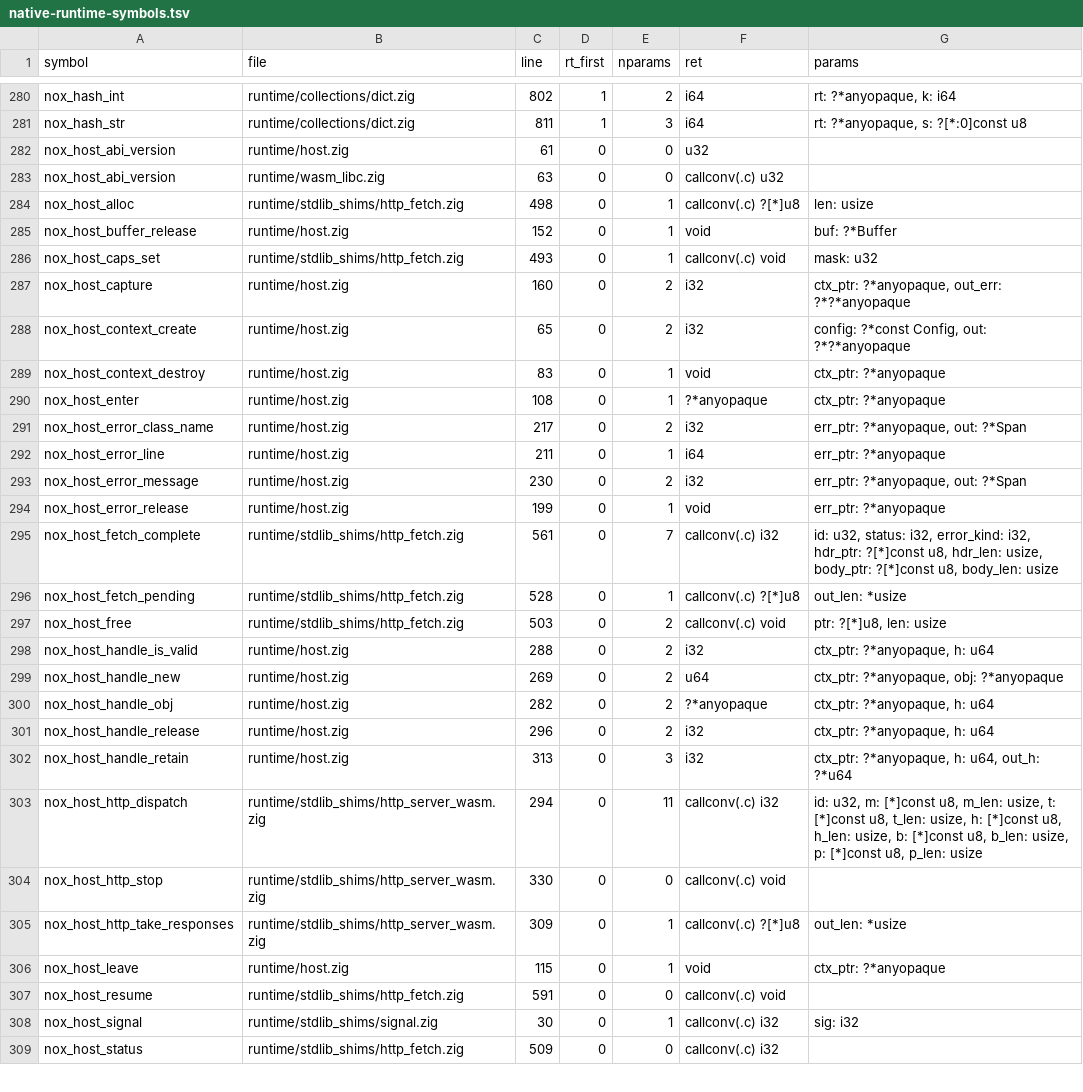
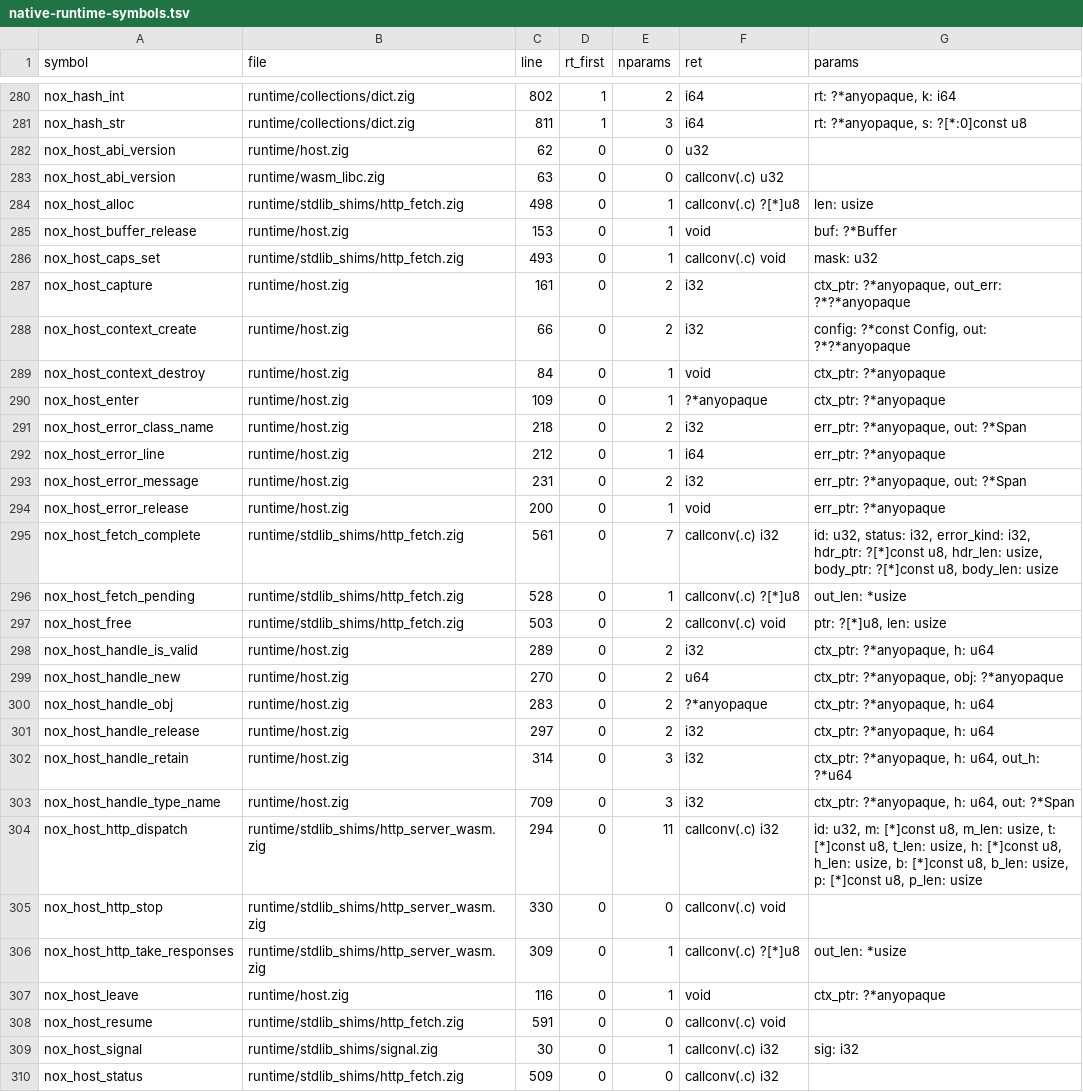
Before and after one commit to mburakmmm/nox-lang, a TSV file: project/native-runtime-symbols.tsv, drawn as a sheet; only a part is shown, gaps mark what is left out; the diff covers the shown part only.

```diff
--- a/project/native-runtime-symbols.tsv
+++ b/project/native-runtime-symbols.tsv
@@ -281,15 +281,15 @@ nox_hash_int	runtime/collections/dict.zig	802	1	2	i64	rt: ?*anyopaque, k: i64
 nox_hash_str	runtime/collections/dict.zig	811	1	3	i64	rt: ?*anyopaque, s: ?[*:0]const u8
-nox_host_abi_version	runtime/host.zig	61	0	0	u32	
+nox_host_abi_version	runtime/host.zig	62	0	0	u32	
 nox_host_abi_version	runtime/wasm_libc.zig	63	0	0	callconv(.c) u32	
 nox_host_alloc	runtime/stdlib_shims/http_fetch.zig	498	0	1	callconv(.c) ?[*]u8	len: usize
-nox_host_buffer_release	runtime/host.zig	152	0	1	void	buf: ?*Buffer
+nox_host_buffer_release	runtime/host.zig	153	0	1	void	buf: ?*Buffer
 nox_host_caps_set	runtime/stdlib_shims/http_fetch.zig	493	0	1	callconv(.c) void	mask: u32
-nox_host_capture	runtime/host.zig	160	0	2	i32	ctx_ptr: ?*anyopaque, out_err: ?*?*anyopaque
-nox_host_context_create	runtime/host.zig	65	0	2	i32	config: ?*const Config, out: ?*?*anyopaque
-nox_host_context_destroy	runtime/host.zig	83	0	1	void	ctx_ptr: ?*anyopaque
-nox_host_enter	runtime/host.zig	108	0	1	?*anyopaque	ctx_ptr: ?*anyopaque
-nox_host_error_class_name	runtime/host.zig	217	0	2	i32	err_ptr: ?*anyopaque, out: ?*Span
-nox_host_error_line	runtime/host.zig	211	0	1	i64	err_ptr: ?*anyopaque
-nox_host_error_message	runtime/host.zig	230	0	2	i32	err_ptr: ?*anyopaque, out: ?*Span
-nox_host_error_release	runtime/host.zig	199	0	1	void	err_ptr: ?*anyopaque
+nox_host_capture	runtime/host.zig	161	0	2	i32	ctx_ptr: ?*anyopaque, out_err: ?*?*anyopaque
+nox_host_context_create	runtime/host.zig	66	0	2	i32	config: ?*const Config, out: ?*?*anyopaque
+nox_host_context_destroy	runtime/host.zig	84	0	1	void	ctx_ptr: ?*anyopaque
+nox_host_enter	runtime/host.zig	109	0	1	?*anyopaque	ctx_ptr: ?*anyopaque
+nox_host_error_class_name	runtime/host.zig	218	0	2	i32	err_ptr: ?*anyopaque, out: ?*Span
+nox_host_error_line	runtime/host.zig	212	0	1	i64	err_ptr: ?*anyopaque
+nox_host_error_message	runtime/host.zig	231	0	2	i32	err_ptr: ?*anyopaque, out: ?*Span
+nox_host_error_release	runtime/host.zig	200	0	1	void	err_ptr: ?*anyopaque
 nox_host_fetch_complete	runtime/stdlib_shims/http_fetch.zig	561	0	7	callconv(.c) i32	id: u32, status: i32, error_kind: i32, hdr_ptr: ?[*]const u8, hdr_len: usize, body_ptr: ?[*]const u8, body_len: usize
@@ -297,7 +297,8 @@ nox_host_fetch_pending	runtime/stdlib_shims/http_fetch.zig	528	0	1	callconv(.c)
 nox_host_free	runtime/stdlib_shims/http_fetch.zig	503	0	2	callconv(.c) void	ptr: ?[*]u8, len: usize
-nox_host_handle_is_valid	runtime/host.zig	288	0	2	i32	ctx_ptr: ?*anyopaque, h: u64
-nox_host_handle_new	runtime/host.zig	269	0	2	u64	ctx_ptr: ?*anyopaque, obj: ?*anyopaque
-nox_host_handle_obj	runtime/host.zig	282	0	2	?*anyopaque	ctx_ptr: ?*anyopaque, h: u64
-nox_host_handle_release	runtime/host.zig	296	0	2	i32	ctx_ptr: ?*anyopaque, h: u64
-nox_host_handle_retain	runtime/host.zig	313	0	3	i32	ctx_ptr: ?*anyopaque, h: u64, out_h: ?*u64
+nox_host_handle_is_valid	runtime/host.zig	289	0	2	i32	ctx_ptr: ?*anyopaque, h: u64
+nox_host_handle_new	runtime/host.zig	270	0	2	u64	ctx_ptr: ?*anyopaque, obj: ?*anyopaque
+nox_host_handle_obj	runtime/host.zig	283	0	2	?*anyopaque	ctx_ptr: ?*anyopaque, h: u64
+nox_host_handle_release	runtime/host.zig	297	0	2	i32	ctx_ptr: ?*anyopaque, h: u64
+nox_host_handle_retain	runtime/host.zig	314	0	3	i32	ctx_ptr: ?*anyopaque, h: u64, out_h: ?*u64
+nox_host_handle_type_name	runtime/host.zig	709	0	3	i32	ctx_ptr: ?*anyopaque, h: u64, out: ?*Span
 nox_host_http_dispatch	runtime/stdlib_shims/http_server_wasm.zig	294	0	11	callconv(.c) i32	id: u32, m: [*]const u8, m_len: usize, t: [*]const u8, t_len: usize, h: [*]const u8, h_len: usize, b: [*]const u8, b_len: usize, p: [*]const u8, p_len: usize
@@ -305,3 +306,3 @@ nox_host_http_stop	runtime/stdlib_shims/http_server_wasm.zig	330	0	0	callconv(.c
 nox_host_http_take_responses	runtime/stdlib_shims/http_server_wasm.zig	309	0	1	callconv(.c) ?[*]u8	out_len: *usize
-nox_host_leave	runtime/host.zig	115	0	1	void	ctx_ptr: ?*anyopaque
+nox_host_leave	runtime/host.zig	116	0	1	void	ctx_ptr: ?*anyopaque
 nox_host_resume	runtime/stdlib_shims/http_fetch.zig	591	0	0	callconv(.c) void	
```
Also changed, not shown: 5 added rows and 38 edited cells elsewhere in this file, 15 other files.
